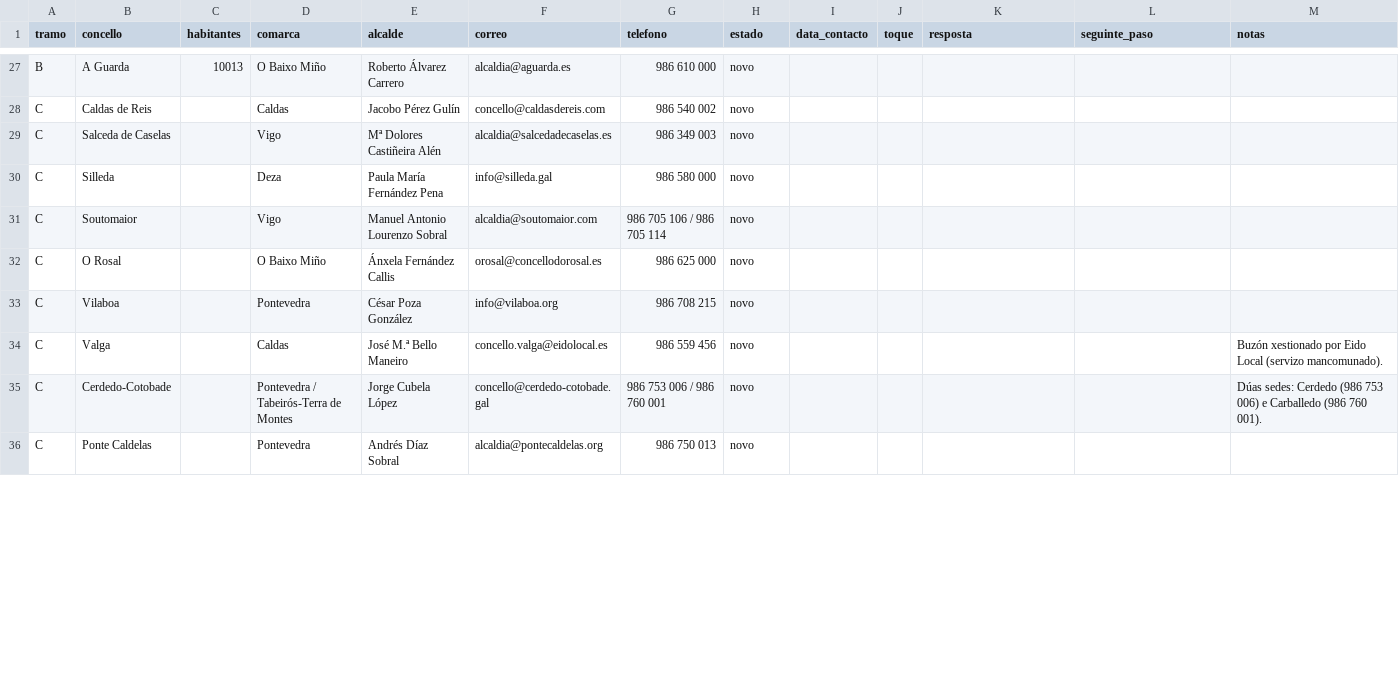
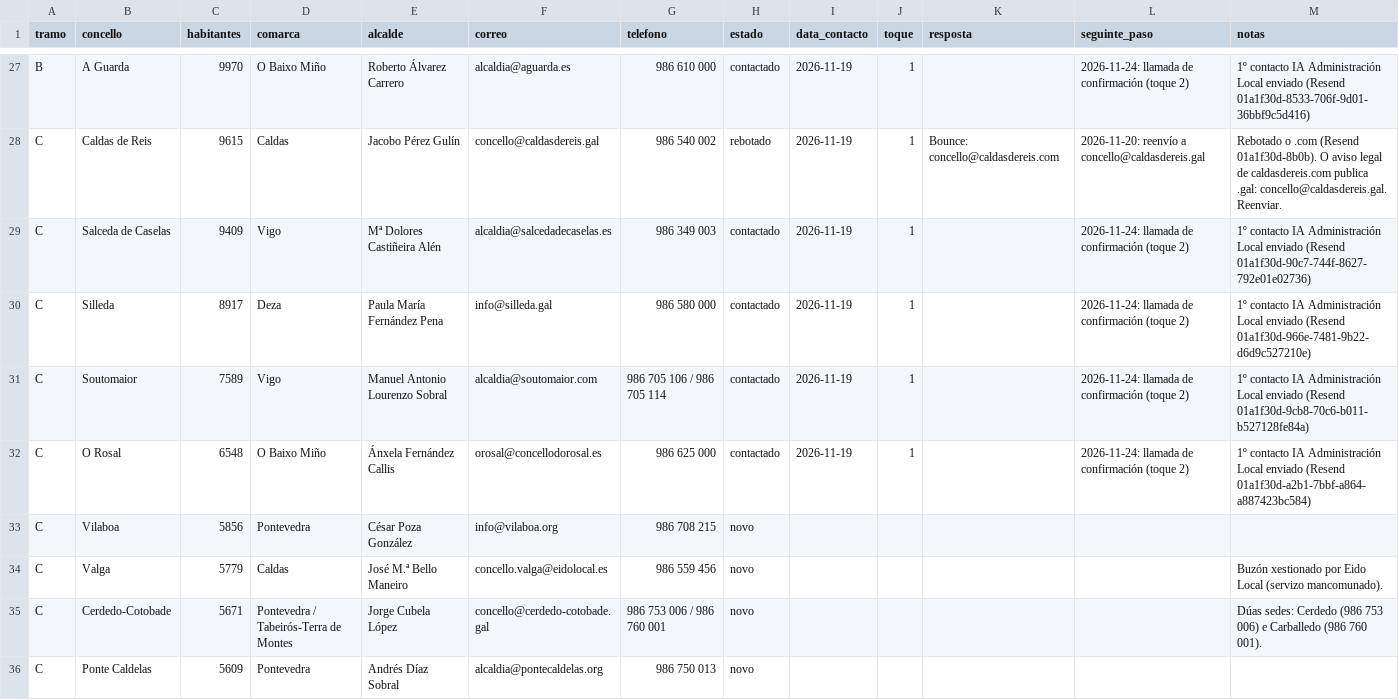
Before and after one commit to ajedrezpremium/vigoaiadmin, a CSV file: CONTACTOS_PONTEVEDRA.csv, drawn as a sheet; only a part is shown, gaps mark what is left out; the diff covers the shown part only; the diff names each change by its address in the sheet, - before the commit and + after, or states it on an @@ line.

Commit message:
campaña: lote 3 (19/11) registrado, 9/10 entregados y Caldas de Reis corregido a .gal; población IGE en las 62 fichas

```diff
--- a/CONTACTOS_PONTEVEDRA.csv
+++ b/CONTACTOS_PONTEVEDRA.csv
-C27 (habitantes): 10013
+C27 (habitantes): 9970
-H27 (estado): novo
+H27 (estado): contactado
-I27:I32 (data_contacto): (empty)
+I27:I32 (data_contacto): 2026-11-19
-J27:J32 (toque): (empty)
+J27:J32 (toque): 1
-L27 (seguinte_paso): (empty)
+L27 (seguinte_paso): 2026-11-24: llamada de confirmación (toque 2)
-M27 (notas): (empty)
+M27 (notas): 1º contacto IA Administración Local enviado (Resend 01a1f30d-8533-706f-9d01-36bbf9c5d416)
-C28 (habitantes): (empty)
+C28 (habitantes): 9615
-F28 (correo): concello@caldasdereis.com
+F28 (correo): concello@caldasdereis.gal
-H28 (estado): novo
+H28 (estado): rebotado
-K28 (resposta): (empty)
+K28 (resposta): Bounce: concello@caldasdereis.com
-L28 (seguinte_paso): (empty)
+L28 (seguinte_paso): 2026-11-20: reenvío a concello@caldasdereis.gal
-M28 (notas): (empty)
+M28 (notas): Rebotado o .com (Resend 01a1f30d-8b0b). O aviso legal de caldasdereis.com publica .gal: concello@caldasdereis.gal. Reenviar.
-C29 (habitantes): (empty)
+C29 (habitantes): 9409
-H29:H32 (estado): novo
+H29:H32 (estado): contactado
-L29:L32 (seguinte_paso): (empty)
+L29:L32 (seguinte_paso): 2026-11-24: llamada de confirmación (toque 2)
-M29 (notas): (empty)
+M29 (notas): 1º contacto IA Administración Local enviado (Resend 01a1f30d-90c7-744f-8627-792e01e02736)
-C30 (habitantes): (empty)
+C30 (habitantes): 8917
-M30 (notas): (empty)
+M30 (notas): 1º contacto IA Administración Local enviado (Resend 01a1f30d-966e-7481-9b22-d6d9c527210e)
-C31 (habitantes): (empty)
+C31 (habitantes): 7589
-M31 (notas): (empty)
+M31 (notas): 1º contacto IA Administración Local enviado (Resend 01a1f30d-9cb8-70c6-b011-b527128fe84a)
-C32 (habitantes): (empty)
+C32 (habitantes): 6548
-M32 (notas): (empty)
+M32 (notas): 1º contacto IA Administración Local enviado (Resend 01a1f30d-a2b1-7bbf-a864-a887423bc584)
-C33 (habitantes): (empty)
+C33 (habitantes): 5856
-C34 (habitantes): (empty)
+C34 (habitantes): 5779
-C35 (habitantes): (empty)
+C35 (habitantes): 5671
-C36 (habitantes): (empty)
+C36 (habitantes): 5609
```
Also changed, not shown: 71 edited cells elsewhere in this file, 1 other file.
